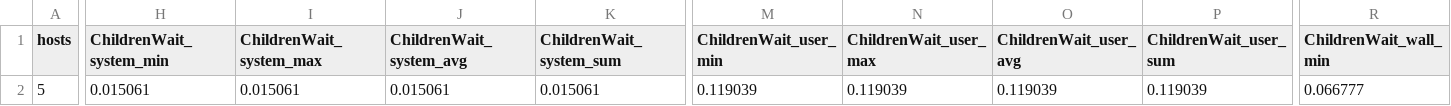
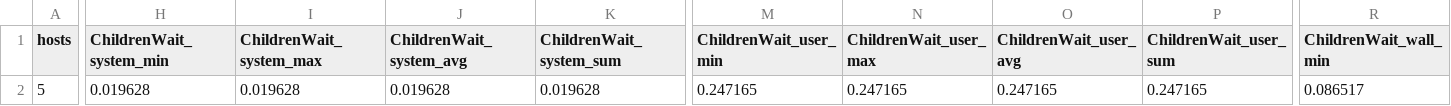
Before and after one commit to lca1/unlynx-smc, a CSV file: simul/test_data/verification.csv, drawn as a sheet; only a part is shown, gaps mark what is left out; the diff covers the shown part only; the diff names each change by its address in the sheet, - before the commit and + after, or states it on an @@ line.

```diff
--- a/simul/test_data/verification.csv
+++ b/simul/test_data/verification.csv
-H2 (ChildrenWait_system_min): 0.015061
+H2 (ChildrenWait_system_min): 0.019628
-I2 (ChildrenWait_system_max): 0.015061
+I2 (ChildrenWait_system_max): 0.019628
-J2 (ChildrenWait_system_avg): 0.015061
+J2 (ChildrenWait_system_avg): 0.019628
-K2 (ChildrenWait_system_sum): 0.015061
+K2 (ChildrenWait_system_sum): 0.019628
-M2 (ChildrenWait_user_min): 0.119039
+M2 (ChildrenWait_user_min): 0.247165
-N2 (ChildrenWait_user_max): 0.119039
+N2 (ChildrenWait_user_max): 0.247165
-O2 (ChildrenWait_user_avg): 0.119039
+O2 (ChildrenWait_user_avg): 0.247165
-P2 (ChildrenWait_user_sum): 0.119039
+P2 (ChildrenWait_user_sum): 0.247165
-R2 (ChildrenWait_wall_min): 0.066777
+R2 (ChildrenWait_wall_min): 0.086517
```
Also changed, not shown: 23 edited cells elsewhere in this file, simul/test_data/aggregation.csv, 13 other files.
